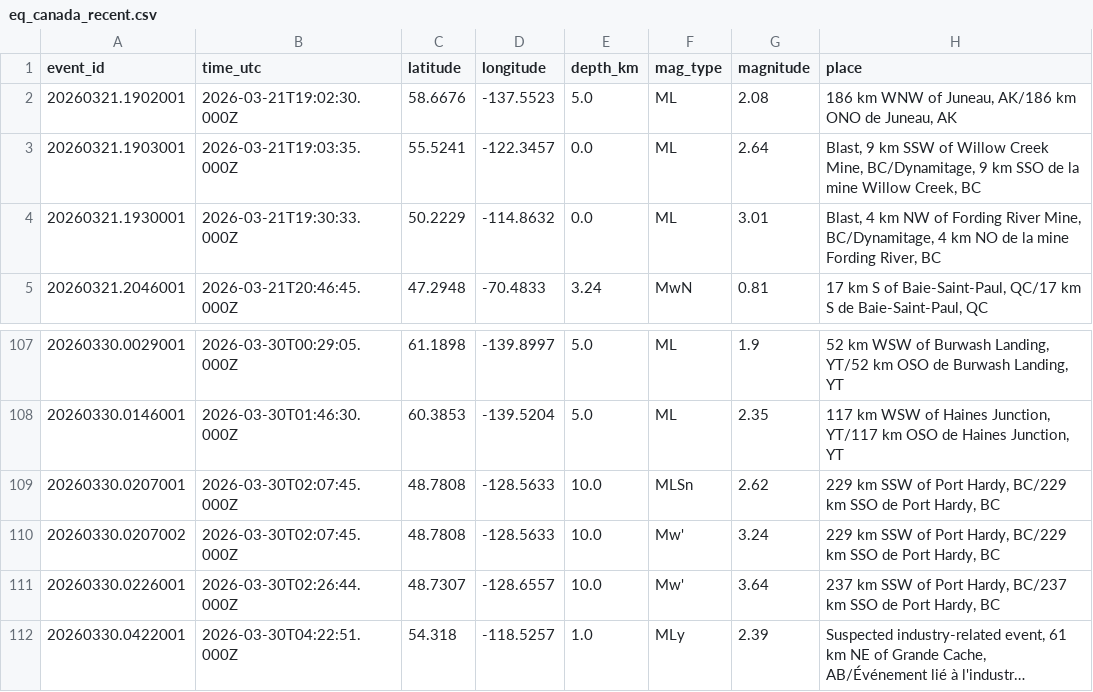
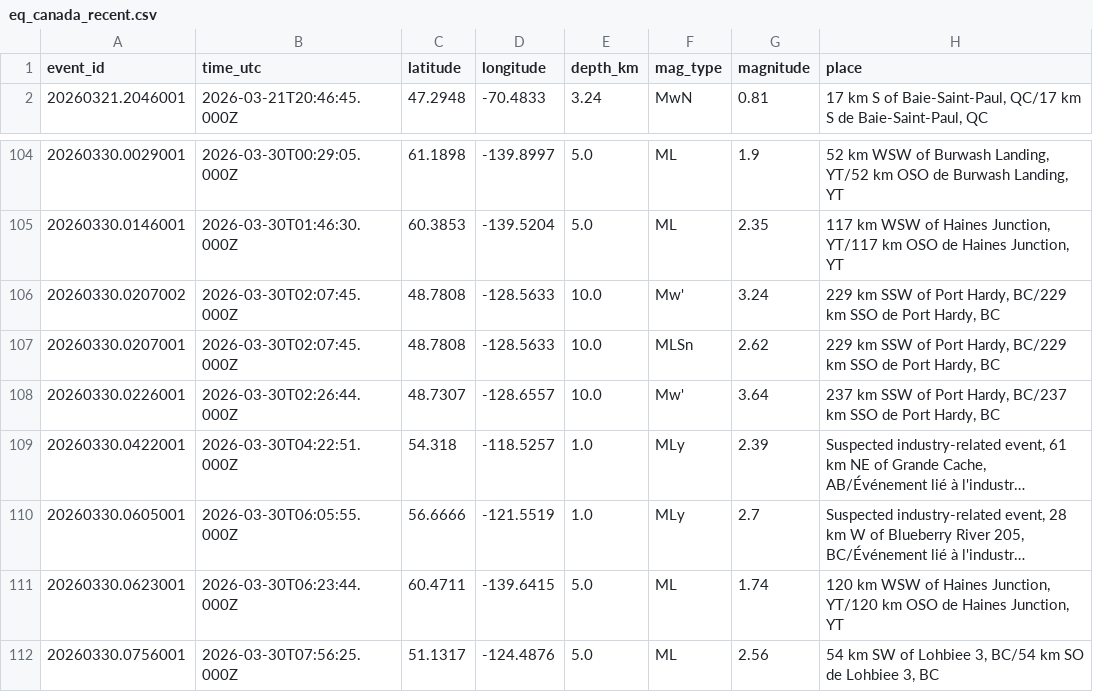
Before and after one commit to Alpeace89/piquakecanada, a CSV file: eq_canada_recent.csv, drawn as a sheet; only a part is shown, gaps mark what is left out; the shorter side is filled out with more unchanged rows; long unchanged cells end in ….

```diff
--- a/eq_canada_recent.csv
+++ b/eq_canada_recent.csv
@@ -1,5 +1,2 @@
 event_id,time_utc,latitude,longitude,depth_km,mag_type,magnitude,place
-20260321.1902001,2026-03-21T19:02:30.000Z,58.6676,-137.5523,5.0,ML,2.08,"186 km WNW of Juneau, AK/186 km ONO de Juneau, AK"
-20260321.1903001,2026-03-21T19:03:35.000Z,55.5241,-122.3457,0.0,ML,2.64,"Blast, 9 km SSW of Willow Creek Mine, BC/Dynamitage, 9 km SSO de la mine Willow Creek, BC"
-20260321.1930001,2026-03-21T19:30:33.000Z,50.2229,-114.8632,0.0,ML,3.01,"Blast, 4 km NW of Fording River Mine, BC/Dynamitage, 4 km NO de la mine Fording River, BC"
 20260321.2046001,2026-03-21T20:46:45.000Z,47.2948,-70.4833,3.24,MwN,0.81,"17 km S of Baie-Saint-Paul, QC/17 km S de Baie-Saint-Paul, QC"
@@ -108,4 +105,4 @@ event_id,time_utc,latitude,longitude,depth_km,mag_type,magnitude,place
 20260330.0146001,2026-03-30T01:46:30.000Z,60.3853,-139.5204,5.0,ML,2.35,"117 km WSW of Haines Junction, YT/117 km OSO de Haines Junction, YT"
+20260330.0207002,2026-03-30T02:07:45.000Z,48.7808,-128.5633,10.0,Mw',3.24,"229 km SSW of Port Hardy, BC/229 km SSO de Port Hardy, BC"
 20260330.0207001,2026-03-30T02:07:45.000Z,48.7808,-128.5633,10.0,MLSn,2.62,"229 km SSW of Port Hardy, BC/229 km SSO de Port Hardy, BC"
-20260330.0207002,2026-03-30T02:07:45.000Z,48.7808,-128.5633,10.0,Mw',3.24,"229 km SSW of Port Hardy, BC/229 km SSO de Port Hardy, BC"
 20260330.0226001,2026-03-30T02:26:44.000Z,48.7307,-128.6557,10.0,Mw',3.64,"237 km SSW of Port Hardy, BC/237 km SSO de Port Hardy, BC"
```
Also changed, not shown: 17 other files.
